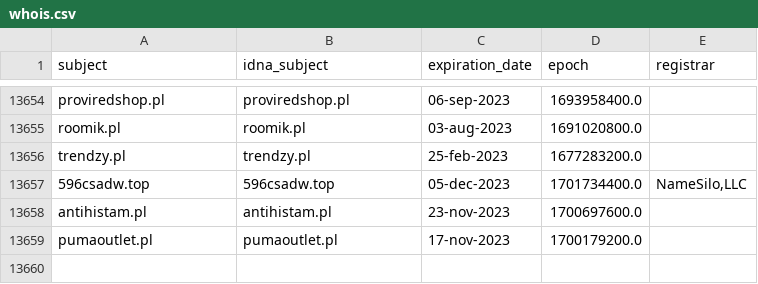
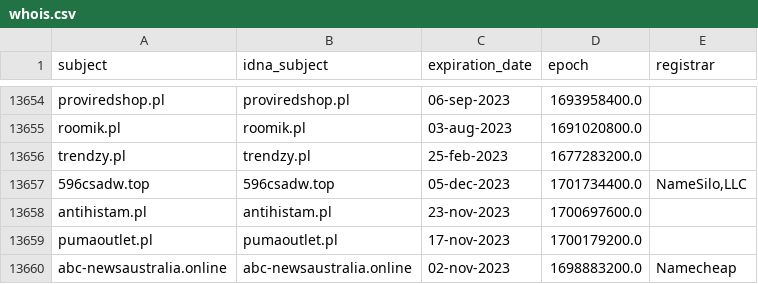
Before and after one commit to dead-hosts/KADhosts_git_azet12, a CSV file: .pyfunceble/whois.csv, drawn as a sheet; only a part is shown, gaps mark what is left out; the diff names each change by its address in the sheet, - before the commit and + after, or states it on an @@ line.

```diff
--- a/.pyfunceble/whois.csv
+++ b/.pyfunceble/whois.csv
+row 13660: abc-newsaustralia.online | abc-newsaustralia.online | 02-nov-2023 | 1698883200.0 | Namecheap
```
Also changed, not shown: 7 other files.
